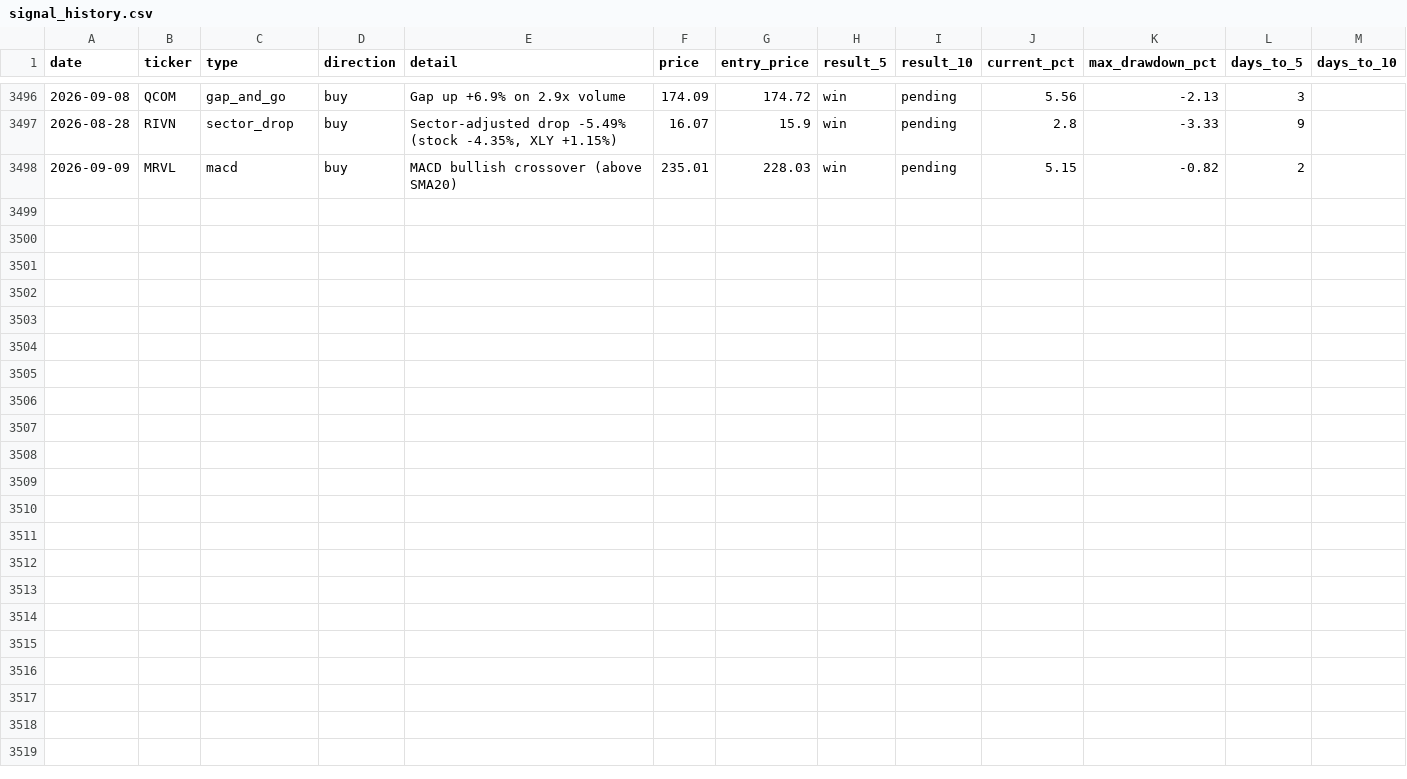
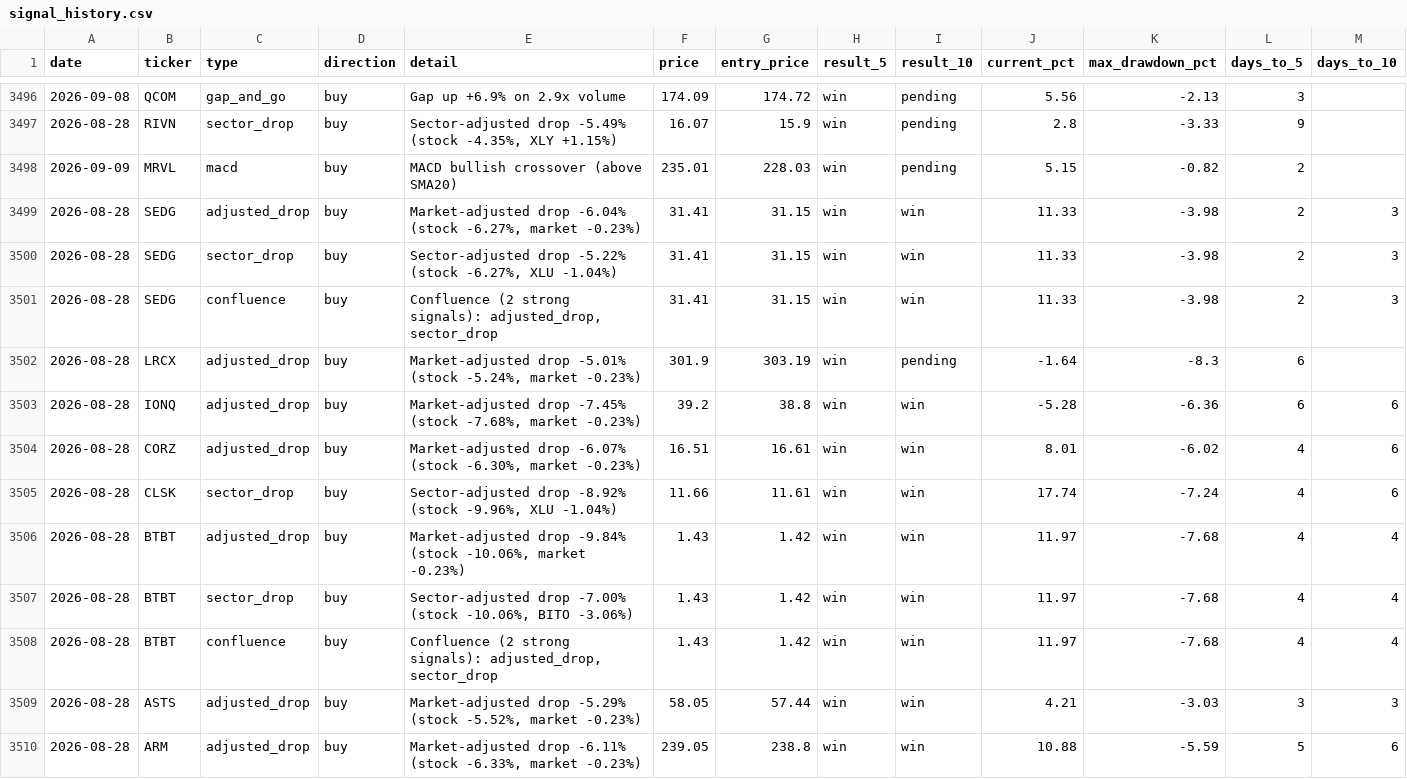
Before and after one commit to utoraman/rapidsift, a CSV file: data/signal_history.csv, drawn as a sheet; only a part is shown, gaps mark what is left out; the diff names each change by its address in the sheet, - before the commit and + after, or states it on an @@ line.

```diff
--- a/data/signal_history.csv
+++ b/data/signal_history.csv
+row 3499: 2026-08-28 | SEDG | adjusted_drop | buy | Market-adjusted drop -6.04% (stock -6.27%, market -0.23%) | 31.41 | 31.15 | win | win | 11.33 | -3.98 | 2 | 3
+row 3500: 2026-08-28 | SEDG | sector_drop | buy | Sector-adjusted drop -5.22% (stock -6.27%, XLU -1.04%) | 31.41 | 31.15 | win | win | 11.33 | -3.98 | 2 | 3
+row 3501: 2026-08-28 | SEDG | confluence | buy | Confluence (2 strong signals): adjusted_drop, sector_drop | 31.41 | 31.15 | win | win | 11.33 | -3.98 | 2 | 3
+row 3502: 2026-08-28 | LRCX | adjusted_drop | buy | Market-adjusted drop -5.01% (stock -5.24%, market -0.23%) | 301.9 | 303.19 | win | pending | -1.64 | -8.3 | 6
+row 3503: 2026-08-28 | IONQ | adjusted_drop | buy | Market-adjusted drop -7.45% (stock -7.68%, market -0.23%) | 39.2 | 38.8 | win | win | -5.28 | -6.36 | 6 | 6
+row 3504: 2026-08-28 | CORZ | adjusted_drop | buy | Market-adjusted drop -6.07% (stock -6.30%, market -0.23%) | 16.51 | 16.61 | win | win | 8.01 | -6.02 | 4 | 6
+row 3505: 2026-08-28 | CLSK | sector_drop | buy | Sector-adjusted drop -8.92% (stock -9.96%, XLU -1.04%) | 11.66 | 11.61 | win | win | 17.74 | -7.24 | 4 | 6
+row 3506: 2026-08-28 | BTBT | adjusted_drop | buy | Market-adjusted drop -9.84% (stock -10.06%, market -0.23%) | 1.43 | 1.42 | win | win | 11.97 | -7.68 | 4 | 4
+row 3507: 2026-08-28 | BTBT | sector_drop | buy | Sector-adjusted drop -7.00% (stock -10.06%, BITO -3.06%) | 1.43 | 1.42 | win | win | 11.97 | -7.68 | 4 | 4
+row 3508: 2026-08-28 | BTBT | confluence | buy | Confluence (2 strong signals): adjusted_drop, sector_drop | 1.43 | 1.42 | win | win | 11.97 | -7.68 | 4 | 4
+row 3509: 2026-08-28 | ASTS | adjusted_drop | buy | Market-adjusted drop -5.29% (stock -5.52%, market -0.23%) | 58.05 | 57.44 | win | win | 4.21 | -3.03 | 3 | 3
+row 3510: 2026-08-28 | ARM | adjusted_drop | buy | Market-adjusted drop -6.11% (stock -6.33%, market -0.23%) | 239.05 | 238.8 | win | win | 10.88 | -5.59 | 5 | 6
```
Also changed, not shown: 2 other files.
